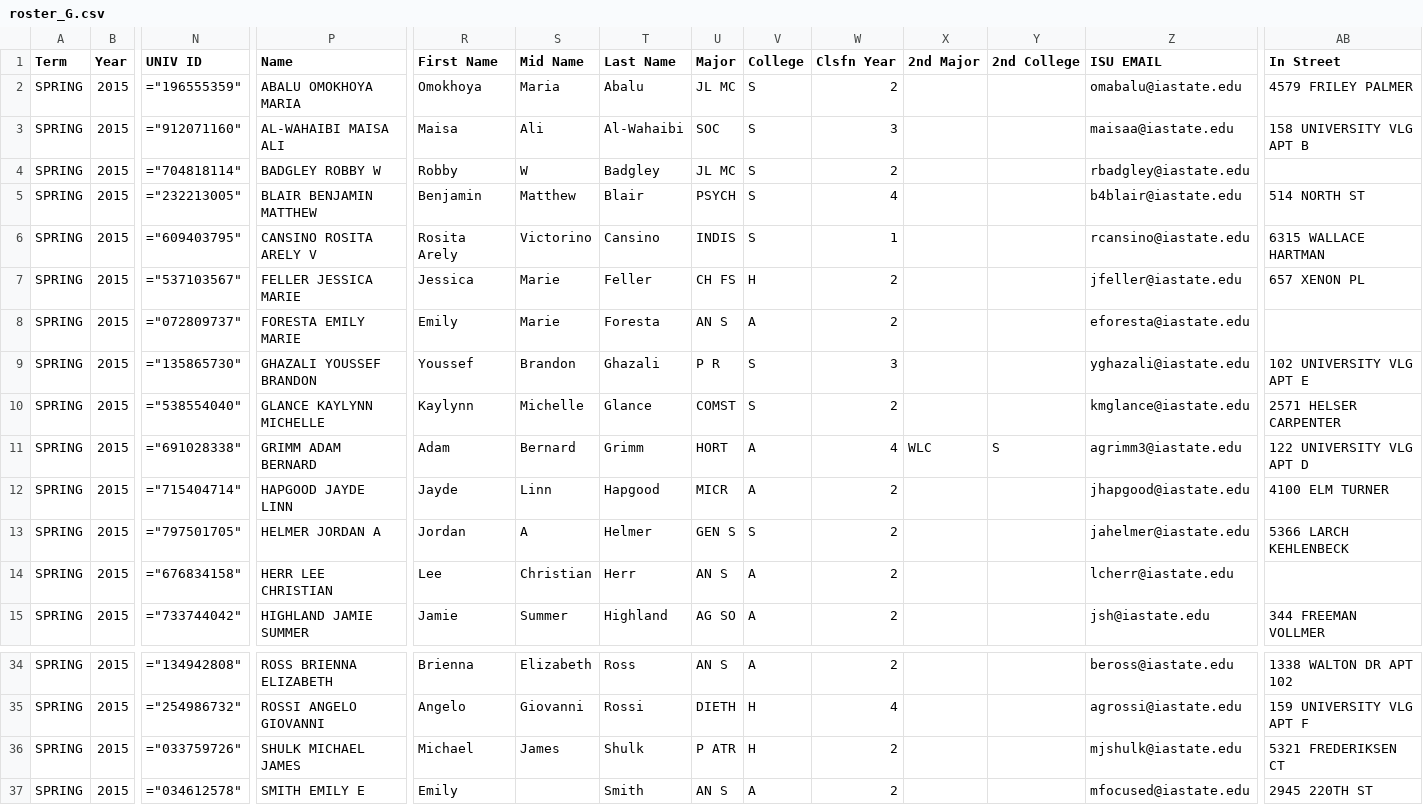
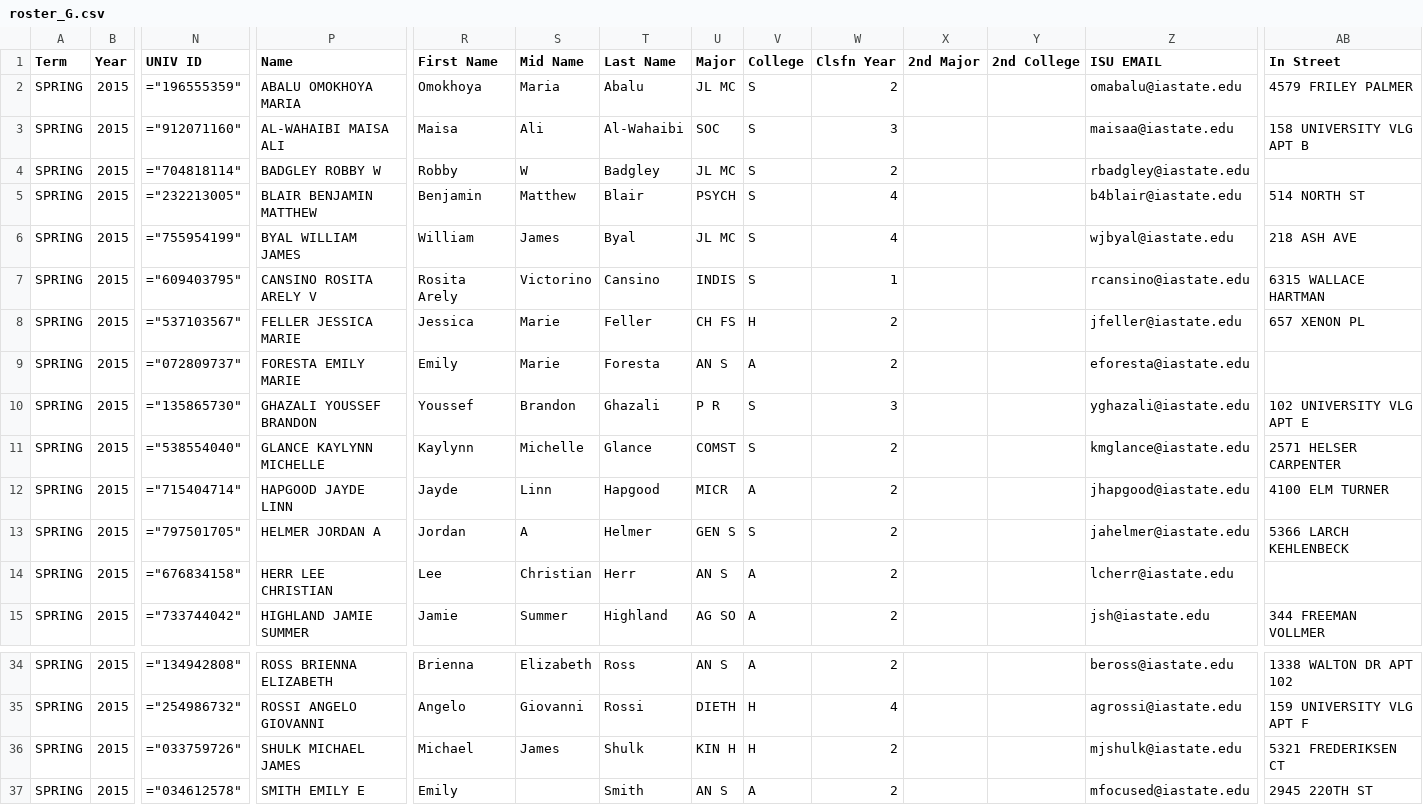
Before and after one commit to nickrenda/blog, a CSV file: Stat101/Files/roster_G.csv, drawn as a sheet; only a part is shown, gaps mark what is left out; removed rows and columns are numbered as before the commit, all else as after; rows hold the shown columns only; the diff names each change by its address in the sheet, - before the commit and + after, or states it on an @@ line.

```diff
--- a/Stat101/Files/roster_G.csv
+++ b/Stat101/Files/roster_G.csv
+row 6: SPRING | 2015 | ="755954199" | BYAL WILLIAM JAMES | William | James | Byal | JL MC | S | 4 |  |  | wjbyal@iastate.edu | 218 ASH AVE
-row 11: SPRING | 2015 | ="691028338" | GRIMM ADAM BERNARD | Adam | Bernard | Grimm | HORT | A | 4 | WLC | S | agrimm3@iastate.edu | 122 UNIVERSITY VLG APT D
-U36 (Major): P ATR
+U36 (Major): KIN H
```
Also changed, not shown: Stat101/Files/roster.csv, Stat101/Files/roster_H.csv, 7 other files.
